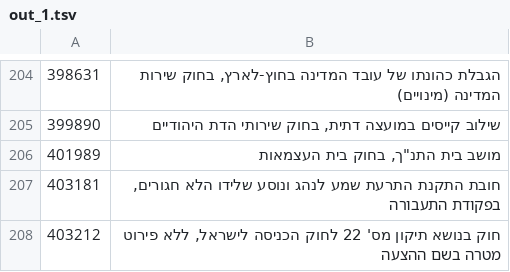
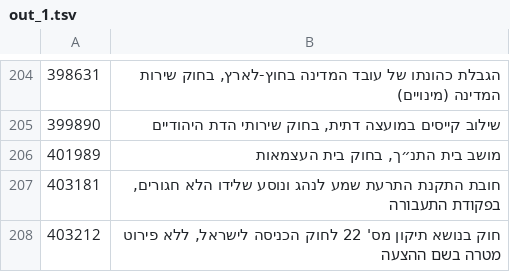
Before and after one commit to dana-sinai/knesset26-data, a TSV file: pipeline/work/meaning/out_1.tsv, drawn as a sheet; only a part is shown, gaps mark what is left out.

```diff
--- a/pipeline/work/meaning/out_1.tsv
+++ b/pipeline/work/meaning/out_1.tsv
@@ -205,3 +205,3 @@
 399890	שילוב קייסים במועצה דתית, בחוק שירותי הדת היהודיים
-401989	מושב בית התנ"ך, בחוק בית העצמאות
+401989	מושב בית התנ״ך, בחוק בית העצמאות
 403181	חובת התקנת התרעת שמע לנהג ונוסע שלידו הלא חגורים, בפקודת התעבורה
```
Also changed, not shown: pipeline/work/meaning/out_1_2.tsv, 4 other files.
